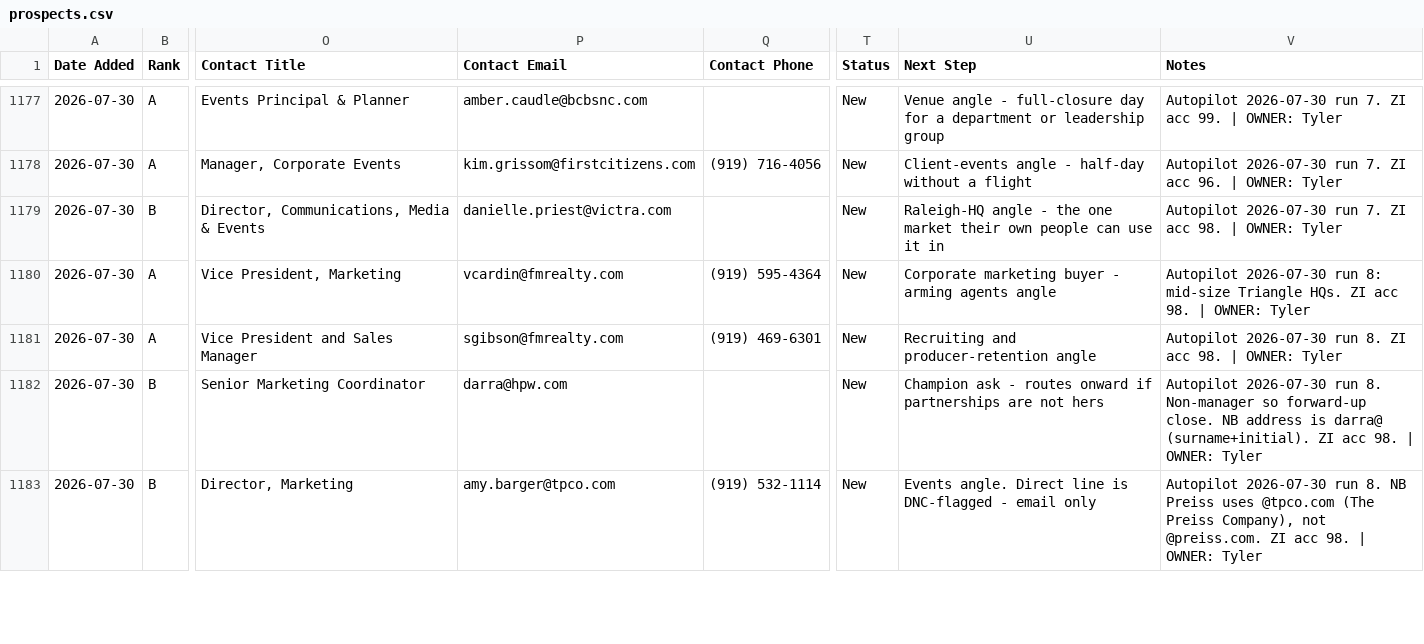
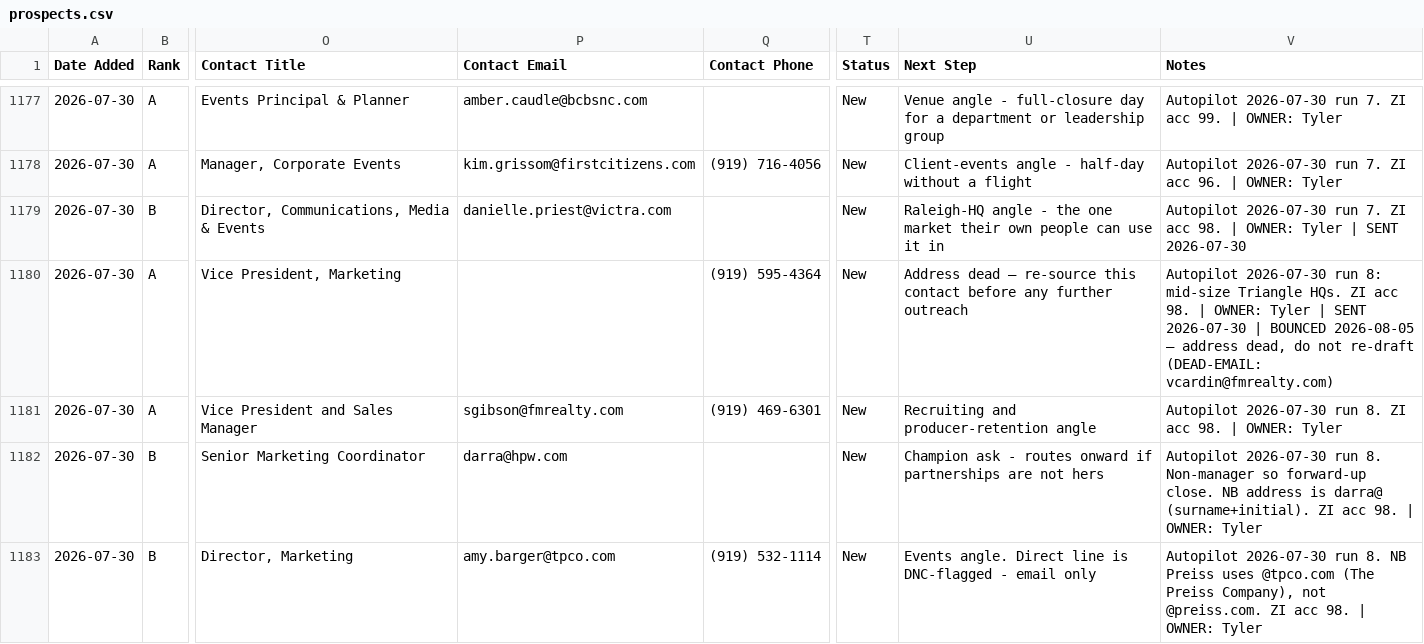
Before and after one commit to twbsportsguy/ClaudeCode, a CSV file: tracker/prospects.csv, drawn as a sheet; only a part is shown, gaps mark what is left out; the diff covers the shown part only; the diff names each change by its address in the sheet, - before the commit and + after, or states it on an @@ line.

```diff
--- a/tracker/prospects.csv
+++ b/tracker/prospects.csv
-V1179 (Notes): …OWNER: Tyler
+V1179 (Notes): …OWNER: Tyler | SENT 2026-07-30
-P1180 (Contact Email): vcardin@fmrealty.com
+P1180 (Contact Email): (empty)
-U1180 (Next Step): Corporate marketing buyer - arming agents angle
+U1180 (Next Step): Address dead — re-source this contact before any further outreach
-V1180 (Notes): …OWNER: Tyler
+V1180 (Notes): …OWNER: Tyler | SENT 2026-07-30 | BOUNCED 2026-08-05 — address dead, do not re-draft (DEAD-EMAIL: vcardin@fmrealty.com)
```
Also changed, not shown: 21 edited cells elsewhere in this file, 6 other files.
